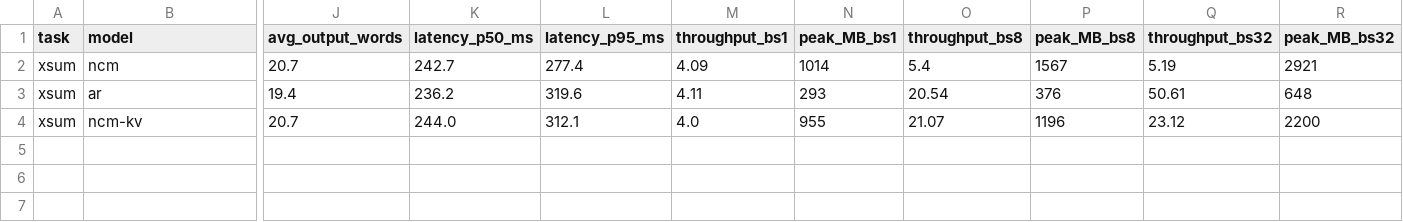
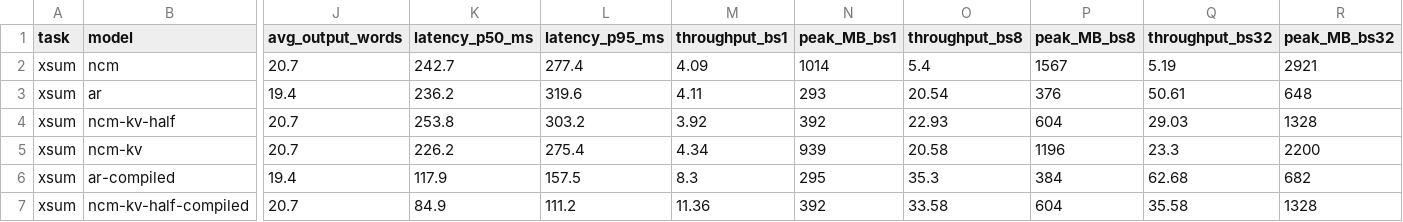
Before and after one commit to Aymenrahmanii/NCM, a CSV file: results/phase4_xsum_fp16.csv, drawn as a sheet; only a part is shown, gaps mark what is left out; addresses are those after the commit; rows hold the shown columns only; the diff names each change by its address in the sheet, - before the commit and + after, or states it on an @@ line.

```diff
--- a/results/phase4_xsum_fp16.csv
+++ b/results/phase4_xsum_fp16.csv
+row 4: xsum | ncm-kv-half | 20.7 | 253.8 | 303.2 | 3.92 | 392 | 22.93 | 604 | 29.03 | 1328
-K5 (latency_p50_ms): 244.0
+K5 (latency_p50_ms): 226.2
-L5 (latency_p95_ms): 312.1
+L5 (latency_p95_ms): 275.4
-M5 (throughput_bs1): 4.0
+M5 (throughput_bs1): 4.34
-N5 (peak_MB_bs1): 955
+N5 (peak_MB_bs1): 939
-O5 (throughput_bs8): 21.07
+O5 (throughput_bs8): 20.58
-Q5 (throughput_bs32): 23.12
+Q5 (throughput_bs32): 23.3
+row 6: xsum | ar-compiled | 19.4 | 117.9 | 157.5 | 8.3 | 295 | 35.3 | 384 | 62.68 | 682
+row 7: xsum | ncm-kv-half-compiled | 20.7 | 84.9 | 111.2 | 11.36 | 392 | 33.58 | 604 | 35.58 | 1328
```
Also changed, not shown: results/phase4_wmt14_fp16.csv, 35 other files.
